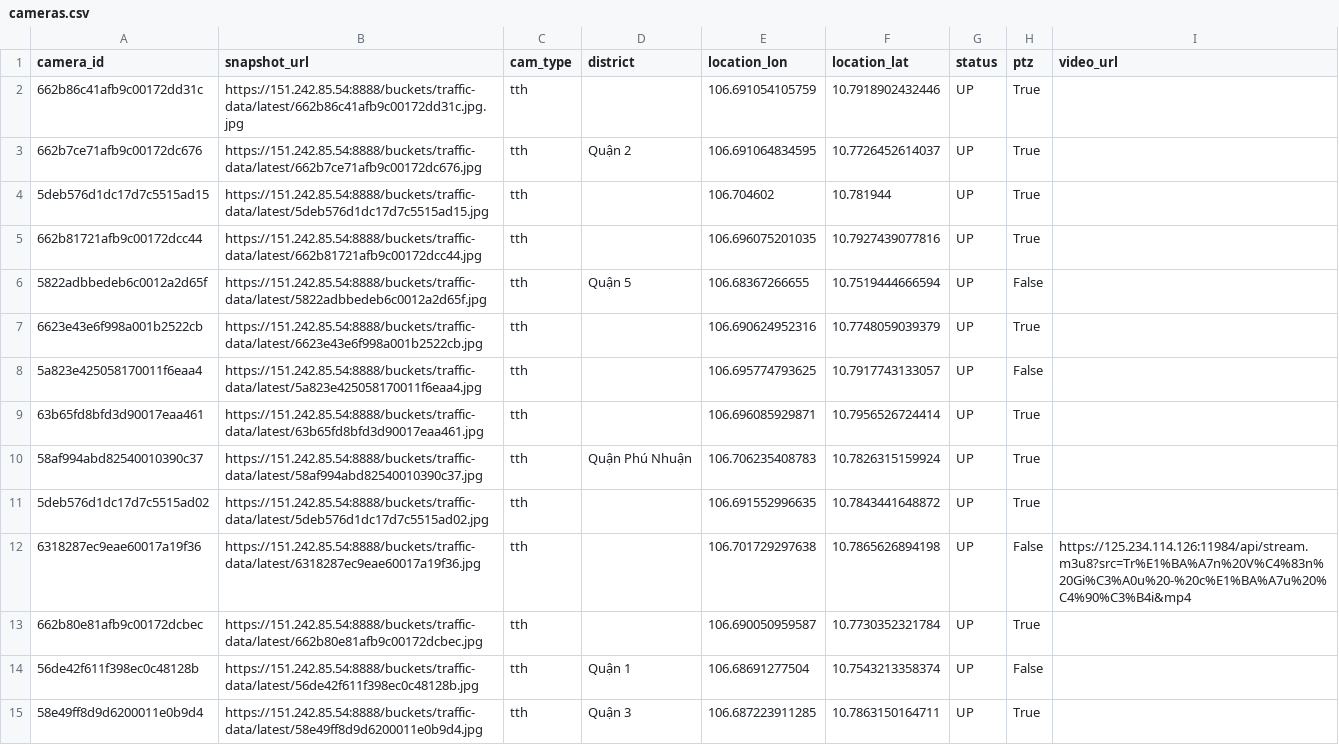
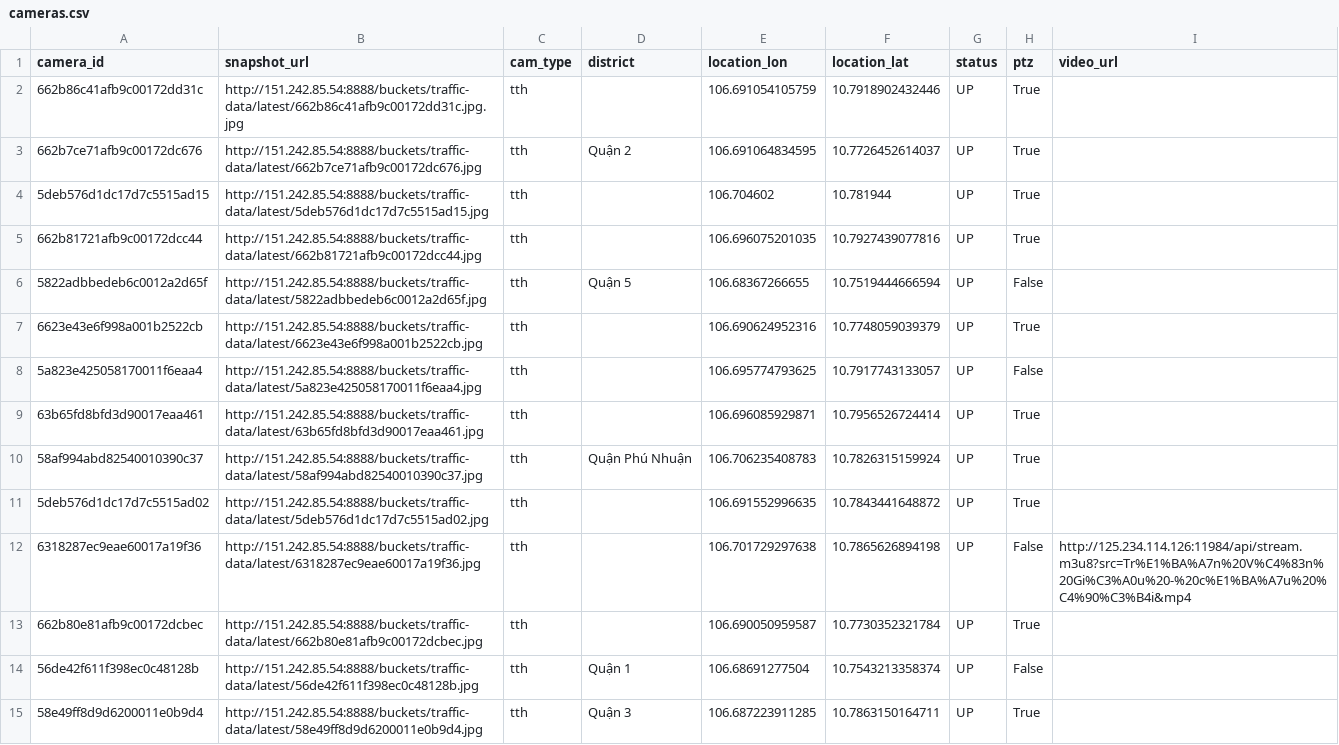
Before and after one commit to Nguyentrongkha2k4/vast-flow, a CSV file: public/data/cameras.csv, drawn as a sheet; only a part is shown; the diff covers the shown part only.

Commit message:
url cam

```diff
--- a/public/data/cameras.csv
+++ b/public/data/cameras.csv
@@ -1,15 +1,15 @@
 camera_id,snapshot_url,cam_type,district,location_lon,location_lat,status,ptz,video_url
-662b86c41afb9c00172dd31c,https://151.242.85.54:8888/buckets/traffic-data/latest/662b86c41afb9c00172dd31c.jpg.jpg,tth,,106.691054105759,10.7918902432446,UP,True,
-662b7ce71afb9c00172dc676,https://151.242.85.54:8888/buckets/traffic-data/latest/662b7ce71afb9c00172dc676.jpg,tth,Quận 2,106.691064834595,10.7726452614037,UP,True,
-5deb576d1dc17d7c5515ad15,https://151.242.85.54:8888/buckets/traffic-data/latest/5deb576d1dc17d7c5515ad15.jpg,tth,,106.704602,10.781944,UP,True,
-662b81721afb9c00172dcc44,https://151.242.85.54:8888/buckets/traffic-data/latest/662b81721afb9c00172dcc44.jpg,tth,,106.696075201035,10.7927439077816,UP,True,
-5822adbbedeb6c0012a2d65f,https://151.242.85.54:8888/buckets/traffic-data/latest/5822adbbedeb6c0012a2d65f.jpg,tth,Quận 5,106.68367266655,10.7519444666594,UP,False,
-6623e43e6f998a001b2522cb,https://151.242.85.54:8888/buckets/traffic-data/latest/6623e43e6f998a001b2522cb.jpg,tth,,106.690624952316,10.7748059039379,UP,True,
-5a823e425058170011f6eaa4,https://151.242.85.54:8888/buckets/traffic-data/latest/5a823e425058170011f6eaa4.jpg,tth,,106.695774793625,10.7917743133057,UP,False,
-63b65fd8bfd3d90017eaa461,https://151.242.85.54:8888/buckets/traffic-data/latest/63b65fd8bfd3d90017eaa461.jpg,tth,,106.696085929871,10.7956526724414,UP,True,
-58af994abd82540010390c37,https://151.242.85.54:8888/buckets/traffic-data/latest/58af994abd82540010390c37.jpg,tth,Quận Phú Nhuận,106.706235408783,10.7826315159924,UP,True,
-5deb576d1dc17d7c5515ad02,https://151.242.85.54:8888/buckets/traffic-data/latest/5deb576d1dc17d7c5515ad02.jpg,tth,,106.691552996635,10.7843441648872,UP,True,
-6318287ec9eae60017a19f36,https://151.242.85.54:8888/buckets/traffic-data/latest/6318287ec9eae60017a19f36.jpg,tth,,106.701729297638,10.7865626894198,UP,False,https://125.234.114.126:11984/api/stream.m3u8?src=Tr%E1%BA%A7n%20V%C4%83n%20Gi%C3%A0u%20-%20c%E1%BA%A7u%20%C4%90%C3%B4i&mp4
-662b80e81afb9c00172dcbec,https://151.242.85.54:8888/buckets/traffic-data/latest/662b80e81afb9c00172dcbec.jpg,tth,,106.690050959587,10.7730352321784,UP,True,
-56de42f611f398ec0c48128b,https://151.242.85.54:8888/buckets/traffic-data/latest/56de42f611f398ec0c48128b.jpg,tth,Quận 1,106.68691277504,10.7543213358374,UP,False,
-58e49ff8d9d6200011e0b9d4,https://151.242.85.54:8888/buckets/traffic-data/latest/58e49ff8d9d6200011e0b9d4.jpg,tth,Quận 3,106.687223911285,10.7863150164711,UP,True,
+662b86c41afb9c00172dd31c,http://151.242.85.54:8888/buckets/traffic-data/latest/662b86c41afb9c00172dd31c.jpg.jpg,tth,,106.691054105759,10.7918902432446,UP,True,
+662b7ce71afb9c00172dc676,http://151.242.85.54:8888/buckets/traffic-data/latest/662b7ce71afb9c00172dc676.jpg,tth,Quận 2,106.691064834595,10.7726452614037,UP,True,
+5deb576d1dc17d7c5515ad15,http://151.242.85.54:8888/buckets/traffic-data/latest/5deb576d1dc17d7c5515ad15.jpg,tth,,106.704602,10.781944,UP,True,
+662b81721afb9c00172dcc44,http://151.242.85.54:8888/buckets/traffic-data/latest/662b81721afb9c00172dcc44.jpg,tth,,106.696075201035,10.7927439077816,UP,True,
+5822adbbedeb6c0012a2d65f,http://151.242.85.54:8888/buckets/traffic-data/latest/5822adbbedeb6c0012a2d65f.jpg,tth,Quận 5,106.68367266655,10.7519444666594,UP,False,
+6623e43e6f998a001b2522cb,http://151.242.85.54:8888/buckets/traffic-data/latest/6623e43e6f998a001b2522cb.jpg,tth,,106.690624952316,10.7748059039379,UP,True,
+5a823e425058170011f6eaa4,http://151.242.85.54:8888/buckets/traffic-data/latest/5a823e425058170011f6eaa4.jpg,tth,,106.695774793625,10.7917743133057,UP,False,
+63b65fd8bfd3d90017eaa461,http://151.242.85.54:8888/buckets/traffic-data/latest/63b65fd8bfd3d90017eaa461.jpg,tth,,106.696085929871,10.7956526724414,UP,True,
+58af994abd82540010390c37,http://151.242.85.54:8888/buckets/traffic-data/latest/58af994abd82540010390c37.jpg,tth,Quận Phú Nhuận,106.706235408783,10.7826315159924,UP,True,
+5deb576d1dc17d7c5515ad02,http://151.242.85.54:8888/buckets/traffic-data/latest/5deb576d1dc17d7c5515ad02.jpg,tth,,106.691552996635,10.7843441648872,UP,True,
+6318287ec9eae60017a19f36,http://151.242.85.54:8888/buckets/traffic-data/latest/6318287ec9eae60017a19f36.jpg,tth,,106.701729297638,10.7865626894198,UP,False,http://125.234.114.126:11984/api/stream.m3u8?src=Tr%E1%BA%A7n%20V%C4%83n%20Gi%C3%A0u%20-%20c%E1%BA%A7u%20%C4%90%C3%B4i&mp4
+662b80e81afb9c00172dcbec,http://151.242.85.54:8888/buckets/traffic-data/latest/662b80e81afb9c00172dcbec.jpg,tth,,106.690050959587,10.7730352321784,UP,True,
+56de42f611f398ec0c48128b,http://151.242.85.54:8888/buckets/traffic-data/latest/56de42f611f398ec0c48128b.jpg,tth,Quận 1,106.68691277504,10.7543213358374,UP,False,
+58e49ff8d9d6200011e0b9d4,http://151.242.85.54:8888/buckets/traffic-data/latest/58e49ff8d9d6200011e0b9d4.jpg,tth,Quận 3,106.687223911285,10.7863150164711,UP,True,
```
Also changed, not shown: 115 edited cells elsewhere in this file.
